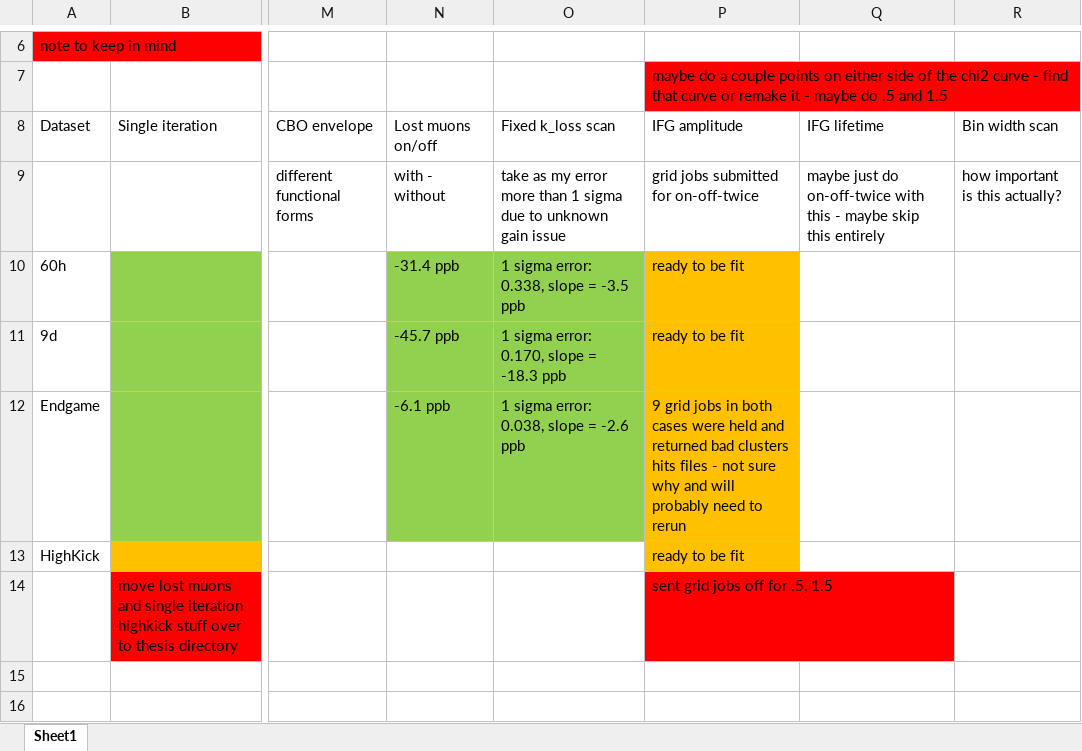
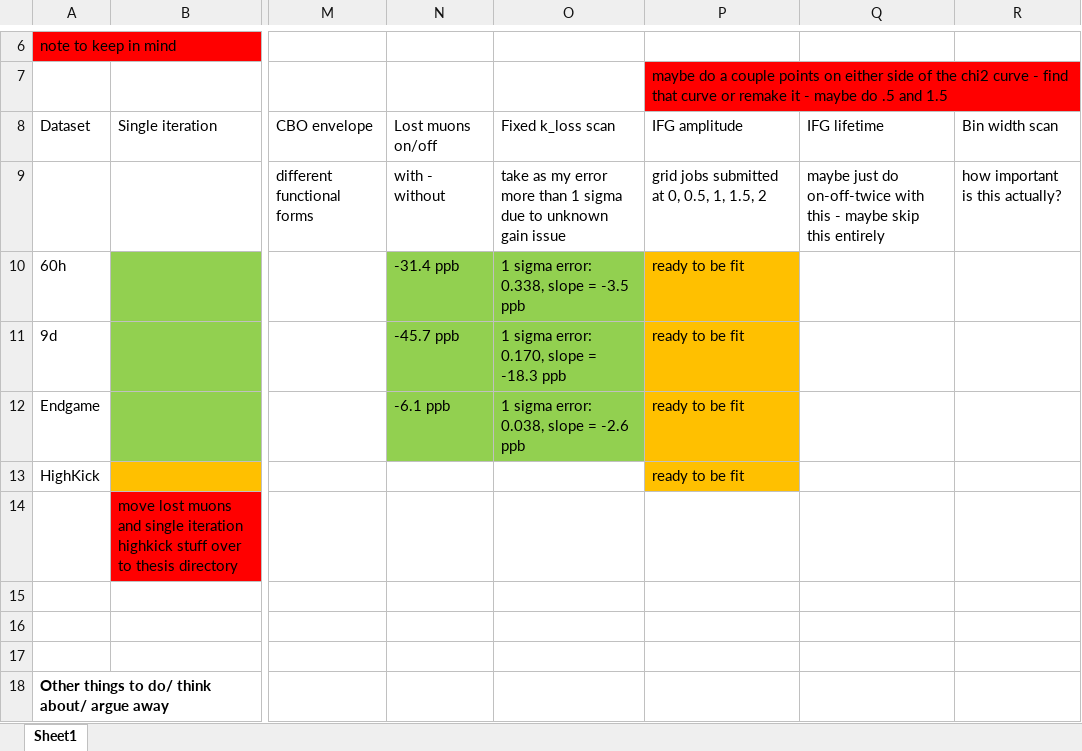
Before and after one commit to nkinnaird/Dissertation, an Excel workbook: OtherMaterials/DatasetFitsWorkbook.xlsx, sheet Sheet1, drawn as a sheet; only a part is shown, gaps mark what is left out; the shorter side is filled out with more unchanged rows; values as stored, in another font and other column widths than the file's, no borders; the diff names each change by its address in the sheet, - before the commit and + after, or states it on an @@ line.

Commit message:
Updates to fit workbook.

```diff
--- a/OtherMaterials/DatasetFitsWorkbook.xlsx (sheet Sheet1)
+++ b/OtherMaterials/DatasetFitsWorkbook.xlsx (sheet Sheet1)
-P9: grid jobs submitted for on-off-twice
+P9: grid jobs submitted at 0, 0.5, 1, 1.5, 2
-P12: 9 grid jobs in both cases were held and returned bad clusters hits files - not sure why and will probably need to rerun
+P12: ready to be fit
-P14: sent grid jobs off for .5, 1.5
+P14: (empty)
-P14 fill: #FF0000
+P14 fill: none
```
